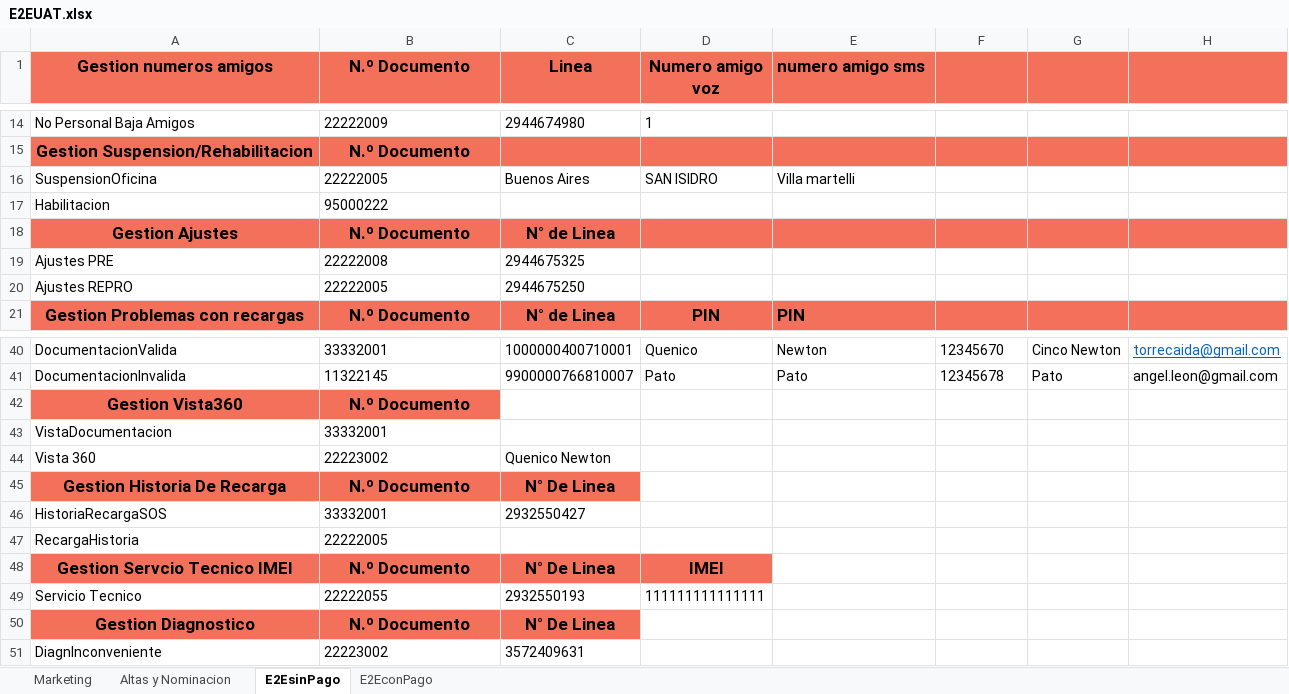
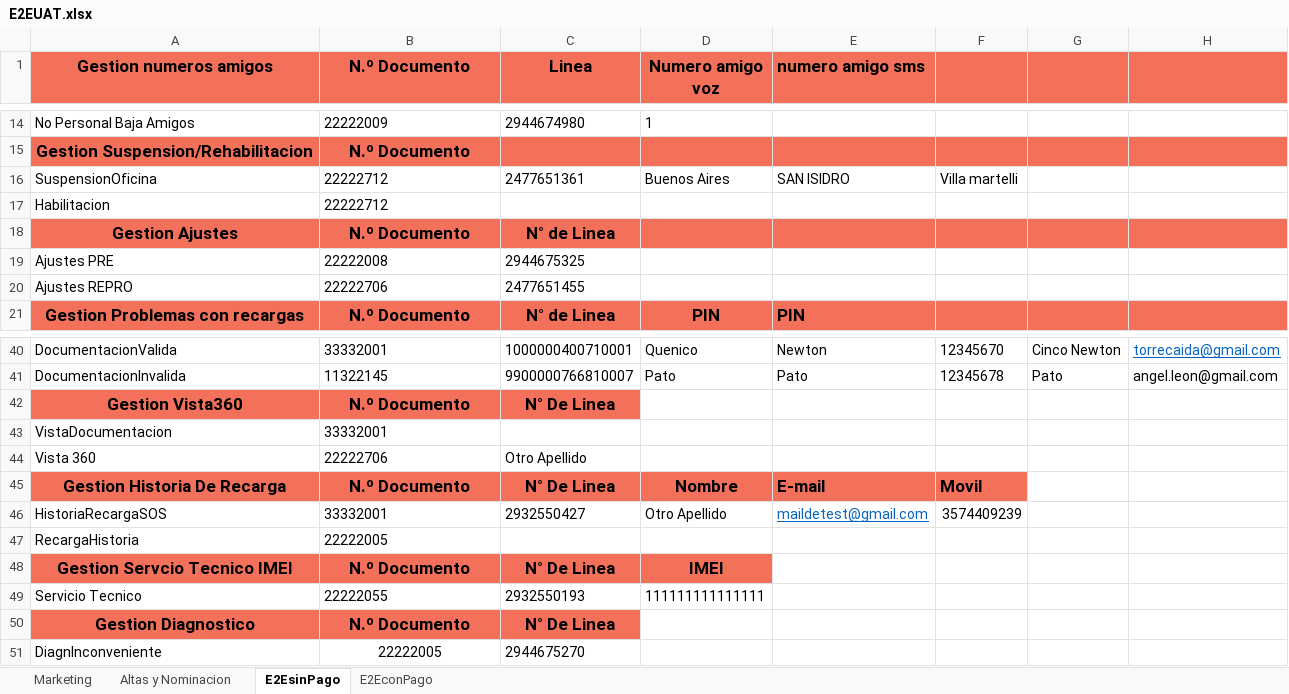
Before and after one commit to FlorangelRC/TelecomProyectoFAN, an Excel workbook: E2EUAT.xlsx, sheet E2EsinPago, drawn as a sheet; only a part is shown, gaps mark what is left out; values as stored, in another font and other column widths than the file's, no borders; removed rows and columns are numbered as before the commit, all else as after; the diff names each change by its address in the sheet, - before the commit and + after, or states it on an @@ line.

```diff
--- a/E2EUAT.xlsx (sheet E2EsinPago)
+++ b/E2EUAT.xlsx (sheet E2EsinPago)
-row 16: SuspensionOficina | 22222005 | Buenos Aires | SAN ISIDRO | Villa martelli
+row 16: SuspensionOficina | 22222712 | 2477651361 | Buenos Aires | SAN ISIDRO | Villa martelli
-B17 (N.º Documento): 95000222
+B17 (N.º Documento): 22222712
-B20 (N.º Documento): 22222005
+B20 (N.º Documento): 22222706
-C20 (Linea): 2944675250
+C20 (Linea): 2477651455
-C42 (Linea): (empty)
+C42 (Linea): N° De Linea
-C42 fill: none
+C42 fill: #F3715A
-B44 (N.º Documento): 22223002
+B44 (N.º Documento): 22222706
-C44 (Linea): Quenico Newton
+C44 (Linea): Otro Apellido
-D45 (Numero amigo voz): (empty)
+D45 (Numero amigo voz): Nombre
-D45:F45 fill: none
+D45:F45 fill: #F3715A
-E45 (numero amigo sms): (empty)
+E45 (numero amigo sms): E-mail
-F45: (empty)
+F45: Movil
-D46 (Numero amigo voz): (empty)
+D46 (Numero amigo voz): Otro Apellido
-E46 (numero amigo sms): (empty)
+E46 (numero amigo sms): maildetest@gmail.com
-F46: (empty)
+F46: 3574409239
-B51 (N.º Documento): 22223002
+B51 (N.º Documento): 22222005
-B51 alignment: left
+B51 alignment: center
-C51 (Linea): 3572409631
+C51 (Linea): 2944675270
```
Also changed, not shown: sheet E2EconPago, 3 other files.
